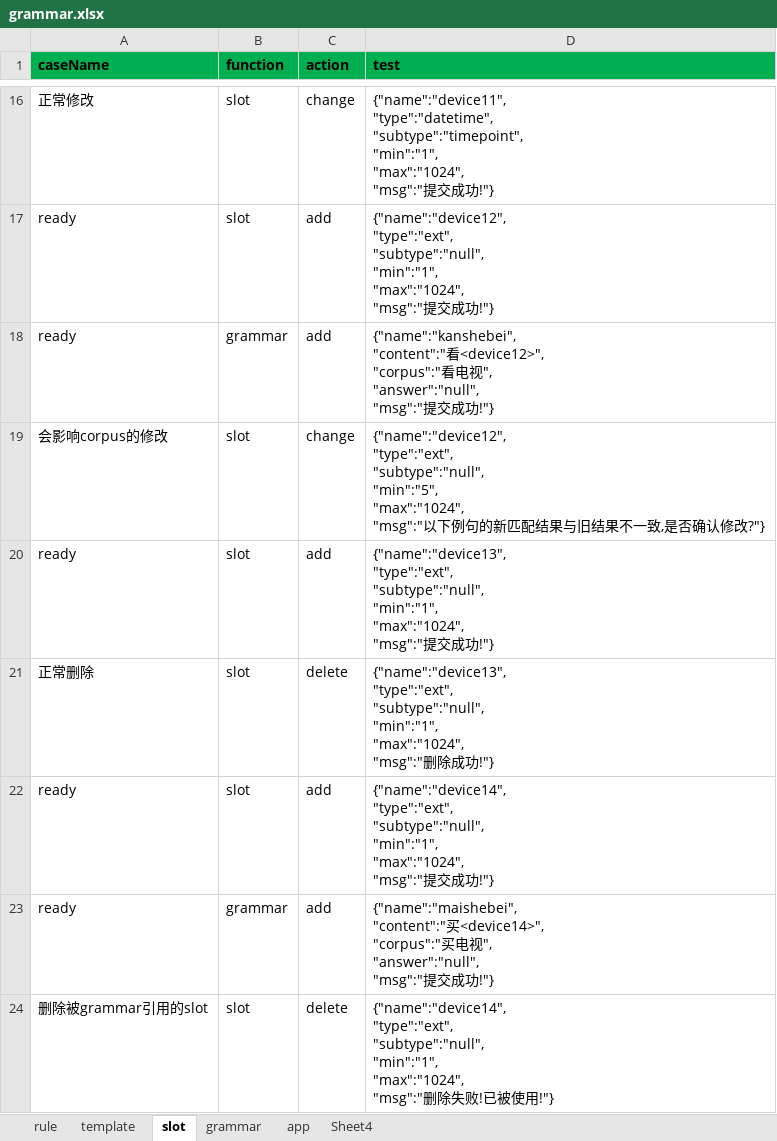
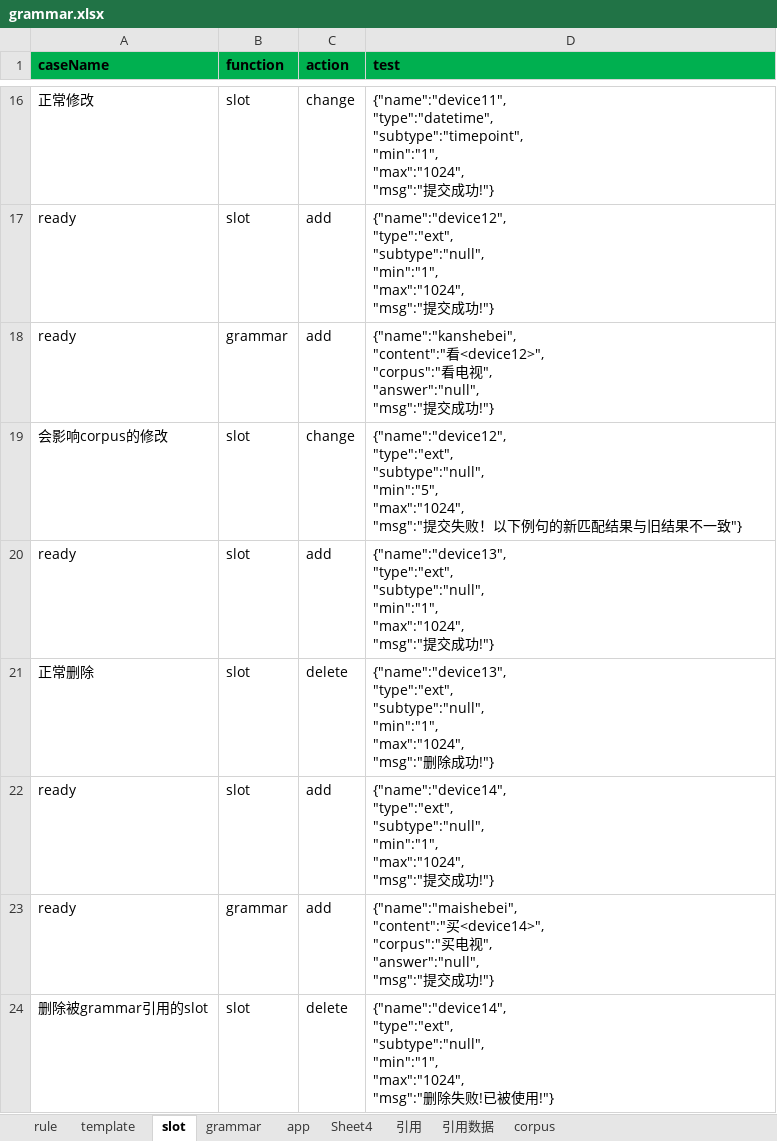
Before and after one commit to spencerluo/grammar, an Excel workbook: config/grammar.xlsx, sheet slot, drawn as a sheet; only a part is shown, gaps mark what is left out; values as stored, in another font and other column widths than the file's, no borders; ↵ is a line break in a cell; the diff names each change by its address in the sheet, - before the commit and + after, or states it on an @@ line.

```diff
--- a/config/grammar.xlsx (sheet slot)
+++ b/config/grammar.xlsx (sheet slot)
+sheet tab: 引用
+sheet tab: 引用数据
+sheet tab: corpus
-D19 (test): …"max":"1024", ↵ "msg":"以下例句的新匹配结果与旧结果不一致,是否确认修改?"}
+D19 (test): …"max":"1024", ↵ "msg":"提交失败！以下例句的新匹配结果与旧结果不一致"}
```
Also changed, not shown: sheet grammar, sheet rule, sheet Sheet4, sheet template, 19 other files.
